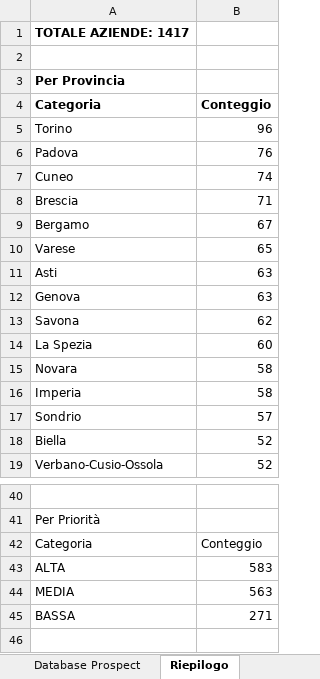
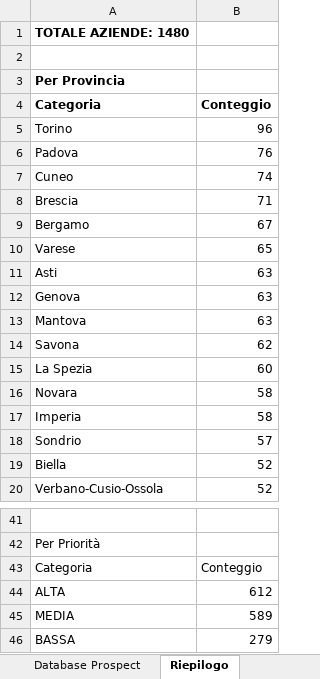
Before and after one commit to rarmentaro1204/mrv, an Excel workbook: data/db_prospect_master.xlsx, sheet Riepilogo, drawn as a sheet; only a part is shown, gaps mark what is left out; values as stored, in another font and other column widths than the file's, no borders; addresses are those after the commit; the diff names each change by its address in the sheet, - before the commit and + after, or states it on an @@ line.

```diff
--- a/data/db_prospect_master.xlsx (sheet Riepilogo)
+++ b/data/db_prospect_master.xlsx (sheet Riepilogo)
-A1: TOTALE AZIENDE: 1417
+A1: TOTALE AZIENDE: 1480
+row 13: Mantova | 63
-B44: 583
+B44: 612
-B45: 563
+B45: 589
-B46: 271
+B46: 279
```
Also changed, not shown: sheet Database Prospect, 3 other files.
